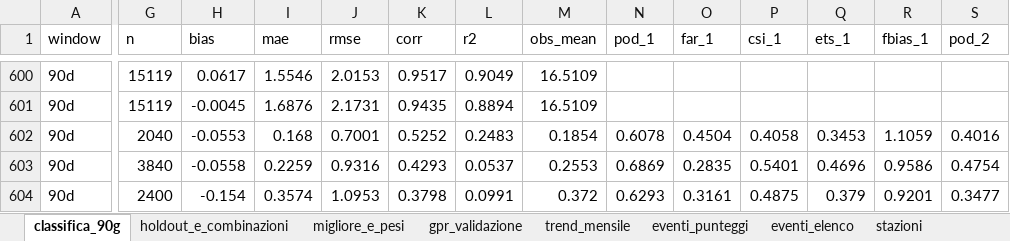
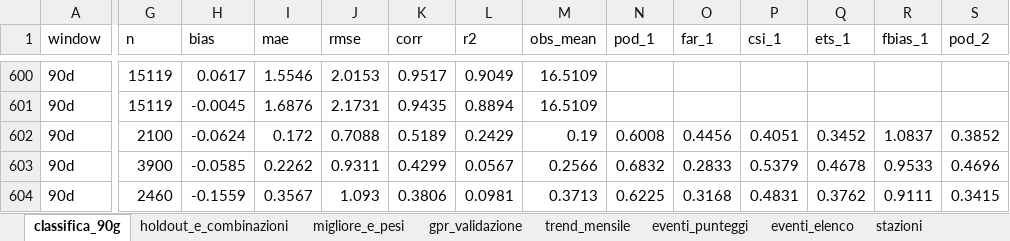
Before and after one commit to francescorossi3/prognostica, an Excel workbook: data/csv/riepilogo.xlsx, sheet classifica_90g, drawn as a sheet; only a part is shown, gaps mark what is left out; values as stored, in another font and other column widths than the file's, no borders; removed rows and columns are numbered as before the commit, all else as after; rows hold the shown columns only; the diff covers the shown part only; the diff names each change by its address in the sheet, - before the commit and + after, or states it on an @@ line.

```diff
--- a/data/csv/riepilogo.xlsx (sheet classifica_90g)
+++ b/data/csv/riepilogo.xlsx (sheet classifica_90g)
-G602 (n): 2040
+G602 (n): 2100
-H602 (bias): -0.0553
+H602 (bias): -0.0624
-I602 (mae): 0.168
+I602 (mae): 0.172
-J602 (rmse): 0.7001
+J602 (rmse): 0.7088
-K602 (corr): 0.5252
+K602 (corr): 0.5189
-L602 (r2): 0.2483
+L602 (r2): 0.2429
-M602 (obs_mean): 0.1854
+M602 (obs_mean): 0.19
-N602 (pod_1): 0.6078
+N602 (pod_1): 0.6008
-O602 (far_1): 0.4504
+O602 (far_1): 0.4456
-P602 (csi_1): 0.4058
+P602 (csi_1): 0.4051
-Q602 (ets_1): 0.3453
+Q602 (ets_1): 0.3452
-R602 (fbias_1): 1.1059
+R602 (fbias_1): 1.0837
-S602 (pod_2): 0.4016
+S602 (pod_2): 0.3852
-G603 (n): 3840
+G603 (n): 3900
-H603 (bias): -0.0558
+H603 (bias): -0.0585
-I603 (mae): 0.2259
+I603 (mae): 0.2262
-J603 (rmse): 0.9316
+J603 (rmse): 0.9311
-K603 (corr): 0.4293
+K603 (corr): 0.4299
-L603 (r2): 0.0537
+L603 (r2): 0.0567
-M603 (obs_mean): 0.2553
+M603 (obs_mean): 0.2566
-N603 (pod_1): 0.6869
+N603 (pod_1): 0.6832
-O603 (far_1): 0.2835
+O603 (far_1): 0.2833
-P603 (csi_1): 0.5401
+P603 (csi_1): 0.5379
-Q603 (ets_1): 0.4696
+Q603 (ets_1): 0.4678
-R603 (fbias_1): 0.9586
+R603 (fbias_1): 0.9533
-S603 (pod_2): 0.4754
+S603 (pod_2): 0.4696
-row 604: 90d | 2400 | -0.154 | 0.3574 | 1.0953 | 0.3798 | 0.0991 | 0.372 | 0.6293 | 0.3161 | 0.4875 | 0.379 | 0.9201 | 0.3477
+row 604: 90d | 2460 | -0.1559 | 0.3567 | 1.093 | 0.3806 | 0.0981 | 0.3713 | 0.6225 | 0.3168 | 0.4831 | 0.3762 | 0.9111 | 0.3415
```
Also changed, not shown: 220 edited cells elsewhere in this sheet, sheet holdout_e_combinazioni, sheet trend_mensile, sheet gpr_validazione, 5 other files.
